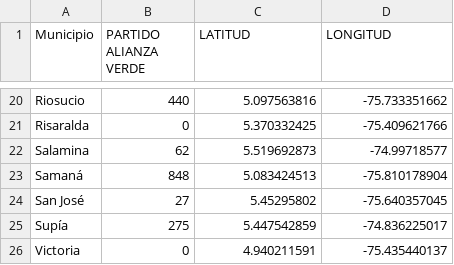
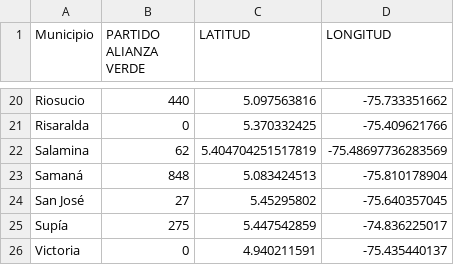
Before and after one commit to juanpablotrejos/Proyectos_varios, a CSV file: CALDAS P.V UNICAMETE.csv, drawn as a sheet; only a part is shown, gaps mark what is left out.

Commit message:
Update CALDAS P.V UNICAMETE.csv

```diff
--- a/CALDAS P.V UNICAMETE.csv
+++ b/CALDAS P.V UNICAMETE.csv
@@ -21,3 +21,3 @@ Riosucio, 440 ,5.097563816,-75.733351662
 Risaralda,0,5.370332425,-75.409621766
-Salamina, 62 ,5.519692873,-74.99718577
+Salamina, 62 ,5.404704251517819,-75.48697736283569
 Samaná, 848 ,5.083424513,-75.810178904
```
